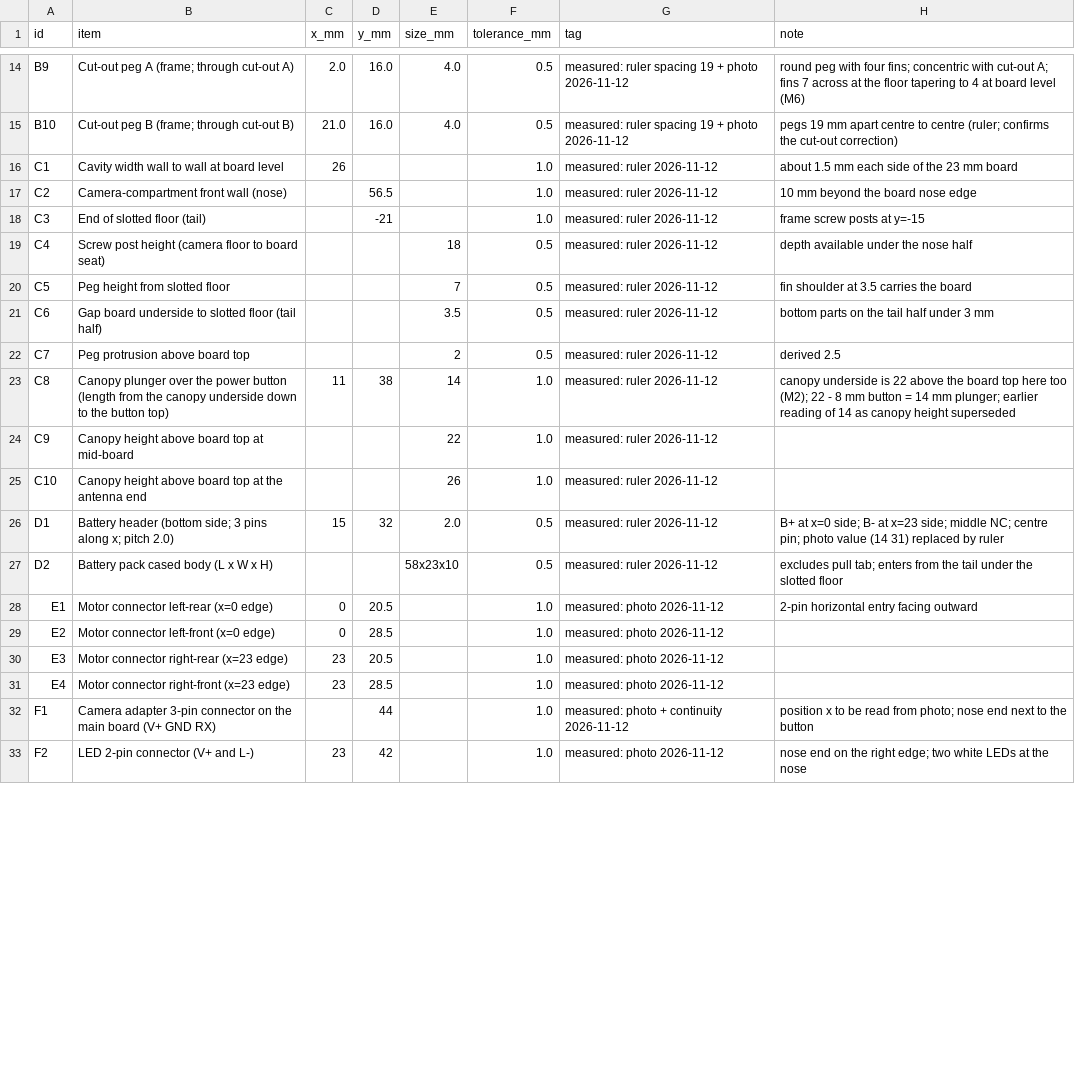
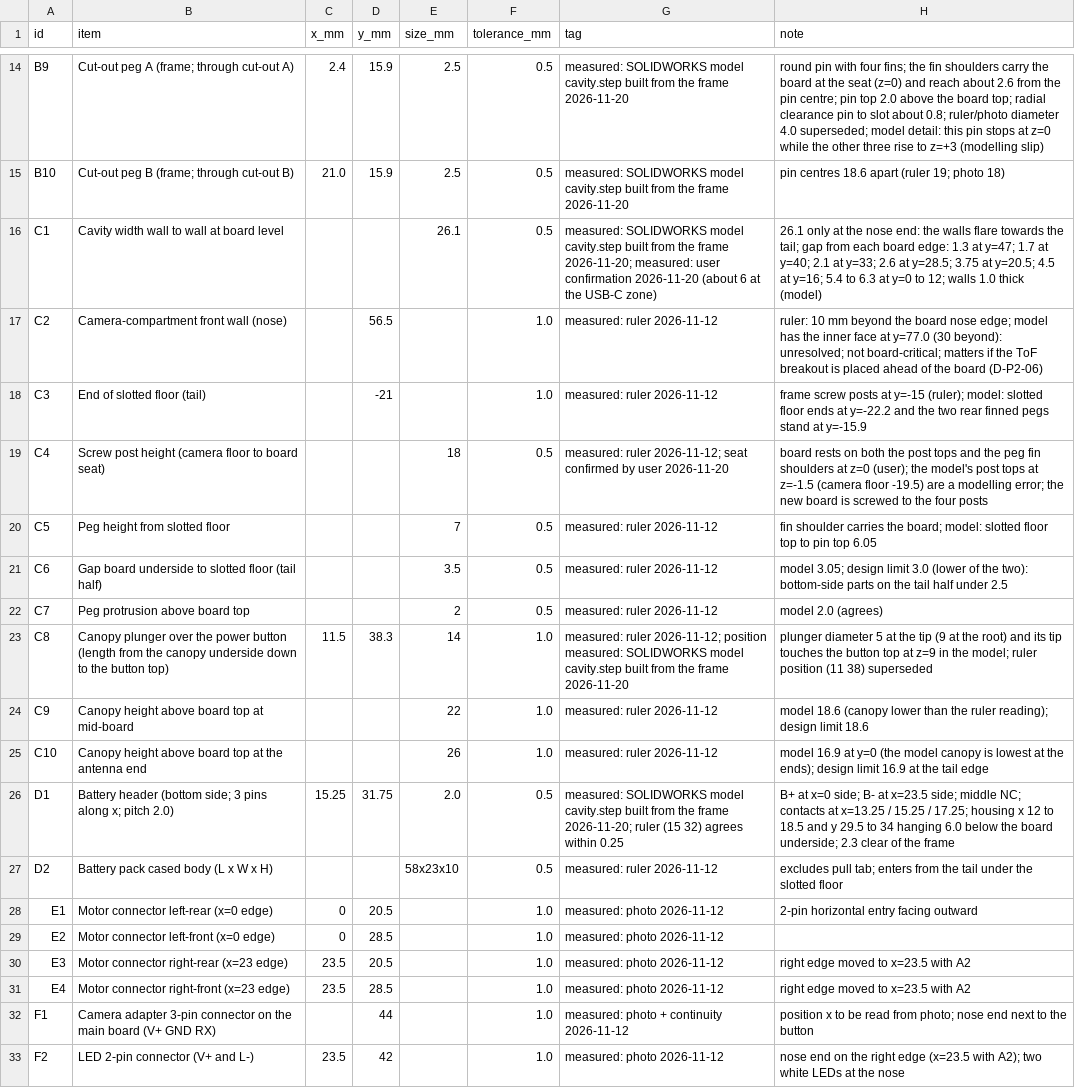
Before and after one commit to EricBabatunde/franken-e58, a CSV file: pcb/mechanical/constraints.csv, drawn as a sheet; only a part is shown, gaps mark what is left out; the diff covers the shown part only; the diff names each change by its address in the sheet, - before the commit and + after, or states it on an @@ line.

Commit message:
pahse2-m1-outline+cavity revision

```diff
--- a/pcb/mechanical/constraints.csv
+++ b/pcb/mechanical/constraints.csv
-C14 (x_mm): 2.0
+C14 (x_mm): 2.4
-D14:D15 (y_mm): 16.0
+D14:D15 (y_mm): 15.9
-E14:E15 (size_mm): 4.0
+E14:E15 (size_mm): 2.5
-G14:G15 (tag): measured: ruler spacing 19 + photo 2026-11-12
+G14:G15 (tag): measured: SOLIDWORKS model cavity.step built from the frame 2026-11-20
-H14 (note): round peg with four fins; concentric with cut-out A; fins 7 across at the floor tapering to 4 at board level (M6)
+H14 (note): round pin with four fins; the fin shoulders carry the board at the seat (z=0) and reach about 2.6 from the pin centre; pin top 2.0 above the board top; radial clearance pin to slot about 0.8; ruler/photo diameter 4.0 superseded; model detail: this pin stops at z=0 while the other three rise to z=+3 (modelling slip)
-H15 (note): pegs 19 mm apart centre to centre (ruler; confirms the cut-out correction)
+H15 (note): pin centres 18.6 apart (ruler 19; photo 18)
-C16 (x_mm): 26
+C16 (x_mm): (empty)
-E16 (size_mm): (empty)
+E16 (size_mm): 26.1
-F16 (tolerance_mm): 1.0
+F16 (tolerance_mm): 0.5
-G16 (tag): measured: ruler 2026-11-12
+G16 (tag): measured: SOLIDWORKS model cavity.step built from the frame 2026-11-20; measured: user confirmation 2026-11-20 (about 6 at the USB-C zone)
-H16 (note): about 1.5 mm each side of the 23 mm board
+H16 (note): 26.1 only at the nose end: the walls flare towards the tail; gap from each board edge: 1.3 at y=47; 1.7 at y=40; 2.1 at y=33; 2.6 at y=28.5; 3.75 at y=20.5; 4.5 at y=16; 5.4 to 6.3 at y=0 to 12; walls 1.0 thick (model)
-H17 (note): 10 mm beyond the board nose edge
+H17 (note): ruler: 10 mm beyond the board nose edge; model has the inner face at y=77.0 (30 beyond): unresolved; not board-critical; matters if the ToF breakout is placed ahead of the board (D-P2-06)
-H18 (note): …at y=-15
+H18 (note): …at y=-15 (ruler); model: slotted floor ends at y=-22.2 and the two rear finned pegs stand at y=-15.9
-G19 (tag): measured: ruler 2026-11-12
+G19 (tag): measured: ruler 2026-11-12; seat confirmed by user 2026-11-20
-H19 (note): depth available under the nose half
+H19 (note): board rests on both the post tops and the peg fin shoulders at z=0 (user); the model's post tops at z=-1.5 (camera floor -19.5) are a modelling error; the new board is screwed to the four posts
-H20 (note): fin shoulder at 3.5 carries the board
+H20 (note): fin shoulder carries the board; model: slotted floor top to pin top 6.05
-H21 (note): bottom parts on the tail half under 3 mm
+H21 (note): model 3.05; design limit 3.0 (lower of the two): bottom-side parts on the tail half under 2.5
-H22 (note): derived 2.5
+H22 (note): model 2.0 (agrees)
-C23 (x_mm): 11
+C23 (x_mm): 11.5
-D23 (y_mm): 38
+D23 (y_mm): 38.3
-G23 (tag): measured: ruler 2026-11-12
+G23 (tag): measured: ruler 2026-11-12; position measured: SOLIDWORKS model cavity.step built from the frame 2026-11-20
-H23 (note): canopy underside is 22 above the board top here too (M2); 22 - 8 mm button = 14 mm plunger; earlier reading of 14 as canopy height superseded
+H23 (note): plunger diameter 5 at the tip (9 at the root) and its tip touches the button top at z=9 in the model; ruler position (11 38) superseded
-H24 (note): (empty)
+H24 (note): model 18.6 (canopy lower than the ruler reading); design limit 18.6
-H25 (note): (empty)
+H25 (note): model 16.9 at y=0 (the model canopy is lowest at the ends); design limit 16.9 at the tail edge
-C26 (x_mm): 15
+C26 (x_mm): 15.25
-D26 (y_mm): 32
+D26 (y_mm): 31.75
-G26 (tag): measured: ruler 2026-11-12
+G26 (tag): measured: SOLIDWORKS model cavity.step built from the frame 2026-11-20; ruler (15 32) agrees within 0.25
-H26 (note): …B- at x=23 side; middle NC; centre pin; photo value (14 31) replaced by ruler
+H26 (note): …B- at x=23.5 side; middle NC; contacts at x=13.25 / 15.25 / 17.25; housing x 12 to 18.5 and y 29.5 to 34 hanging 6.0 below the board underside; 2.3 clear of the frame
-C30:C31 (x_mm): 23
+C30:C31 (x_mm): 23.5
-H30:H31 (note): (empty)
+H30:H31 (note): right edge moved to x=23.5 with A2
-C33 (x_mm): 23
+C33 (x_mm): 23.5
-H33 (note): …the right edge; two white…
+H33 (note): …the right edge (x=23.5 with A2); two white…
```
Also changed, not shown: 1 added row and 64 edited cells elsewhere in this file, 8 other files.
